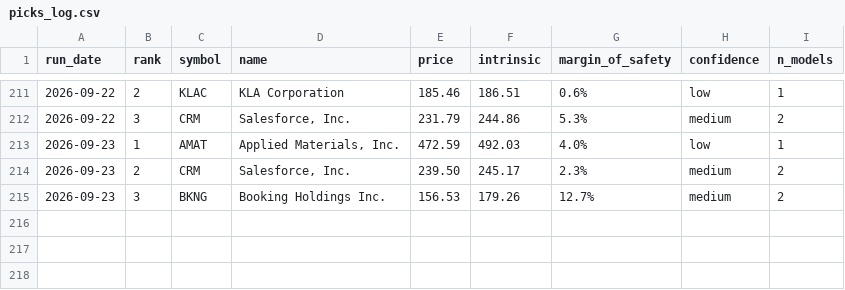
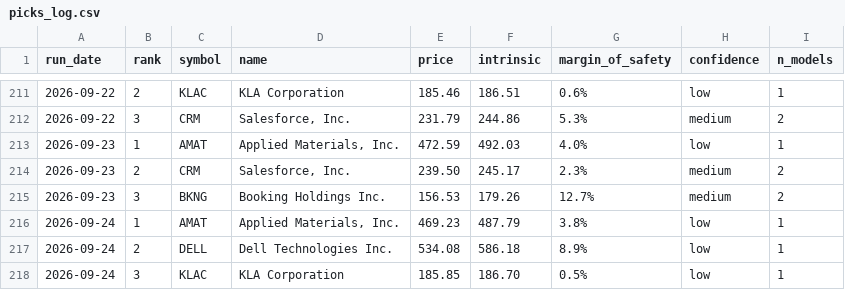
Before and after one commit to blakebrennan2-lab/Stock-Valuator-, a CSV file: state/picks_log.csv, drawn as a sheet; only a part is shown, gaps mark what is left out; the diff names each change by its address in the sheet, - before the commit and + after, or states it on an @@ line.

```diff
--- a/state/picks_log.csv
+++ b/state/picks_log.csv
+row 216: 2026-09-24 | 1 | AMAT | Applied Materials, Inc. | 469.23 | 487.79 | 3.8% | low | 1
+row 217: 2026-09-24 | 2 | DELL | Dell Technologies Inc. | 534.08 | 586.18 | 8.9% | low | 1
+row 218: 2026-09-24 | 3 | KLAC | KLA Corporation | 185.85 | 186.70 | 0.5% | low | 1
```
Also changed, not shown: 2 other files.
